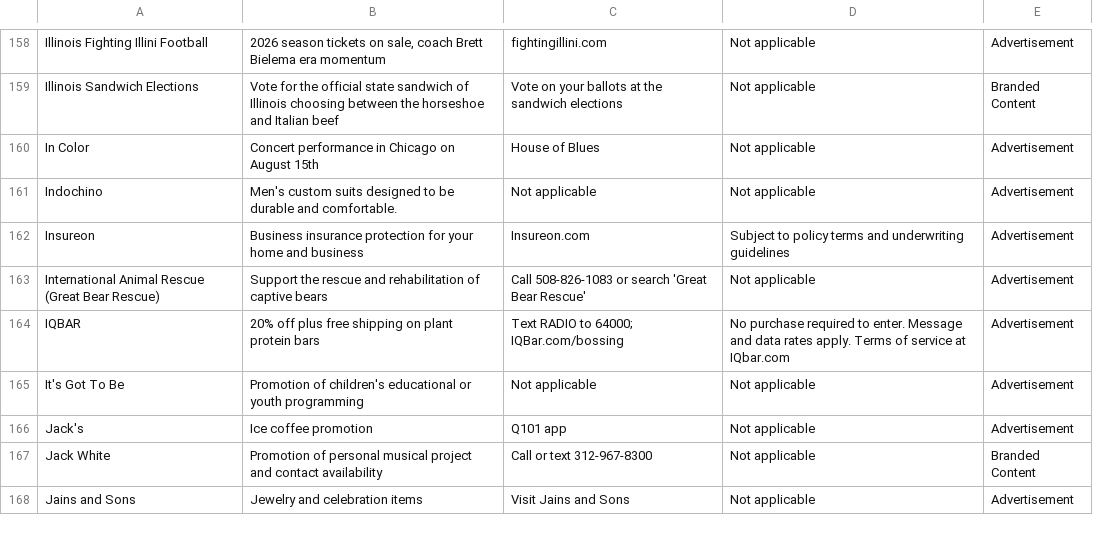
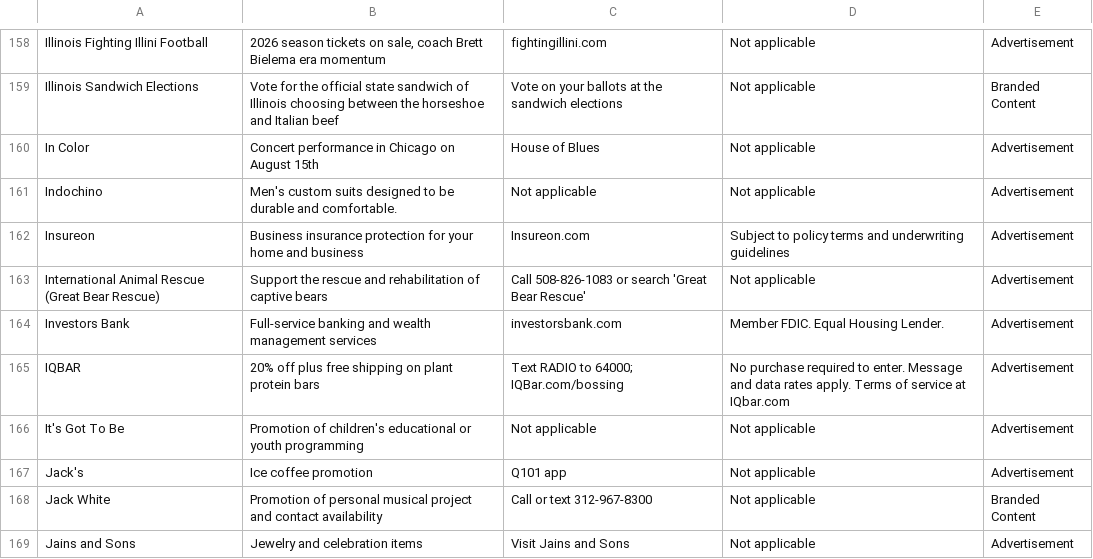
Before and after one commit to MATR-Technologies/ReplayAdsViewer, a CSV file: data.csv, drawn as a sheet; only a part is shown, gaps mark what is left out; the diff names each change by its address in the sheet, - before the commit and + after, or states it on an @@ line.

Commit message:
Auto-update CSV data

```diff
--- a/data.csv
+++ b/data.csv
+row 164: Investors Bank | Full-service banking and wealth management services | investorsbank.com | Member FDIC. Equal Housing Lender. | Advertisement
```
